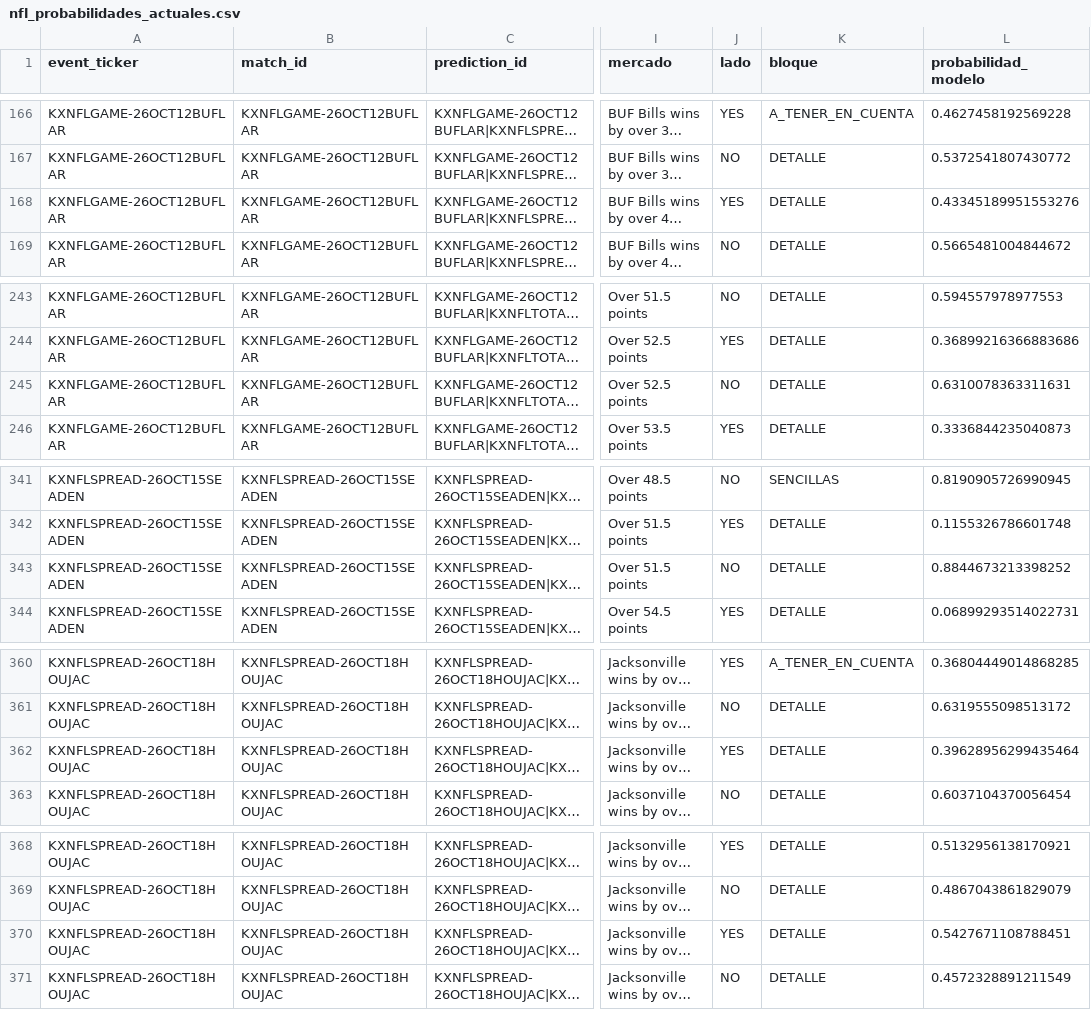
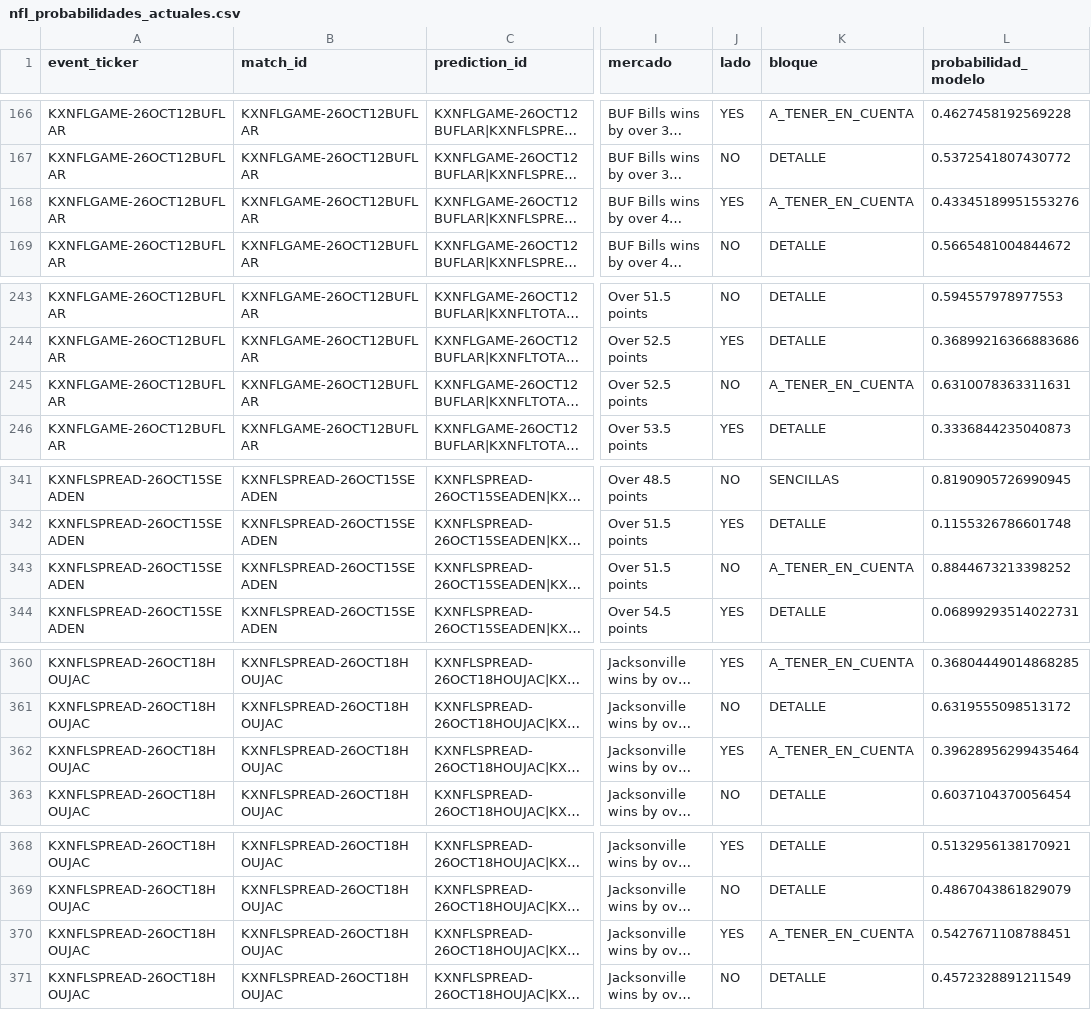
Before and after one commit to fall2606/predicciones, a CSV file: nfl_probabilidades_actuales.csv, drawn as a sheet; only a part is shown, gaps mark what is left out; long unchanged cells end in …; the diff covers the shown part only; the diff names each change by its address in the sheet, - before the commit and + after, or states it on an @@ line.

```diff
--- a/nfl_probabilidades_actuales.csv
+++ b/nfl_probabilidades_actuales.csv
-K168 (bloque): DETALLE
+K168 (bloque): A_TENER_EN_CUENTA
-K245 (bloque): DETALLE
+K245 (bloque): A_TENER_EN_CUENTA
-K343 (bloque): DETALLE
+K343 (bloque): A_TENER_EN_CUENTA
-K362 (bloque): DETALLE
+K362 (bloque): A_TENER_EN_CUENTA
-K370 (bloque): DETALLE
+K370 (bloque): A_TENER_EN_CUENTA
```
Also changed, not shown: 22 edited cells elsewhere in this file.
